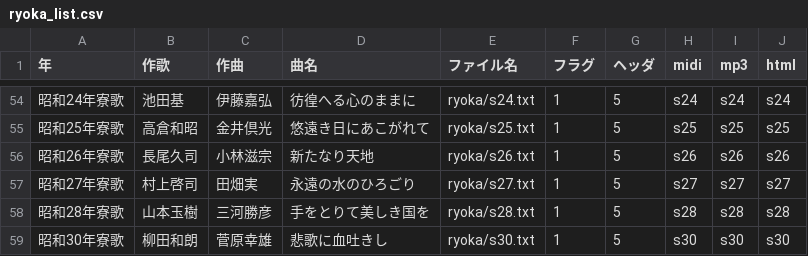
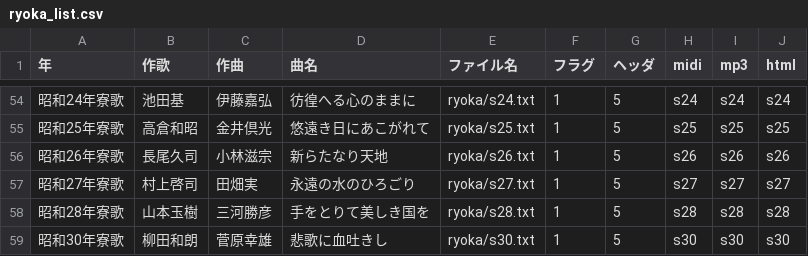
Before and after one commit to mkuriki1990/ryoka_ruby, a CSV file: src/ryoka_list.csv, drawn as a sheet; only a part is shown, gaps mark what is left out.

Commit message:
s26 タイトル修正

```diff
--- a/src/ryoka_list.csv
+++ b/src/ryoka_list.csv
@@ -55,3 +55,3 @@
 昭和25年寮歌,高倉和昭,金井倶光,悠遠き日にあこがれて,ryoka/s25.txt,1,5,s25,s25,s25
-昭和26年寮歌,長尾久司,小林滋宗,新たなり天地,ryoka/s26.txt,1,5,s26,s26,s26
+昭和26年寮歌,長尾久司,小林滋宗,新らたなり天地,ryoka/s26.txt,1,5,s26,s26,s26
 昭和27年寮歌,村上啓司,田畑実,永遠の水のひろごり,ryoka/s27.txt,1,5,s27,s27,s27
```
